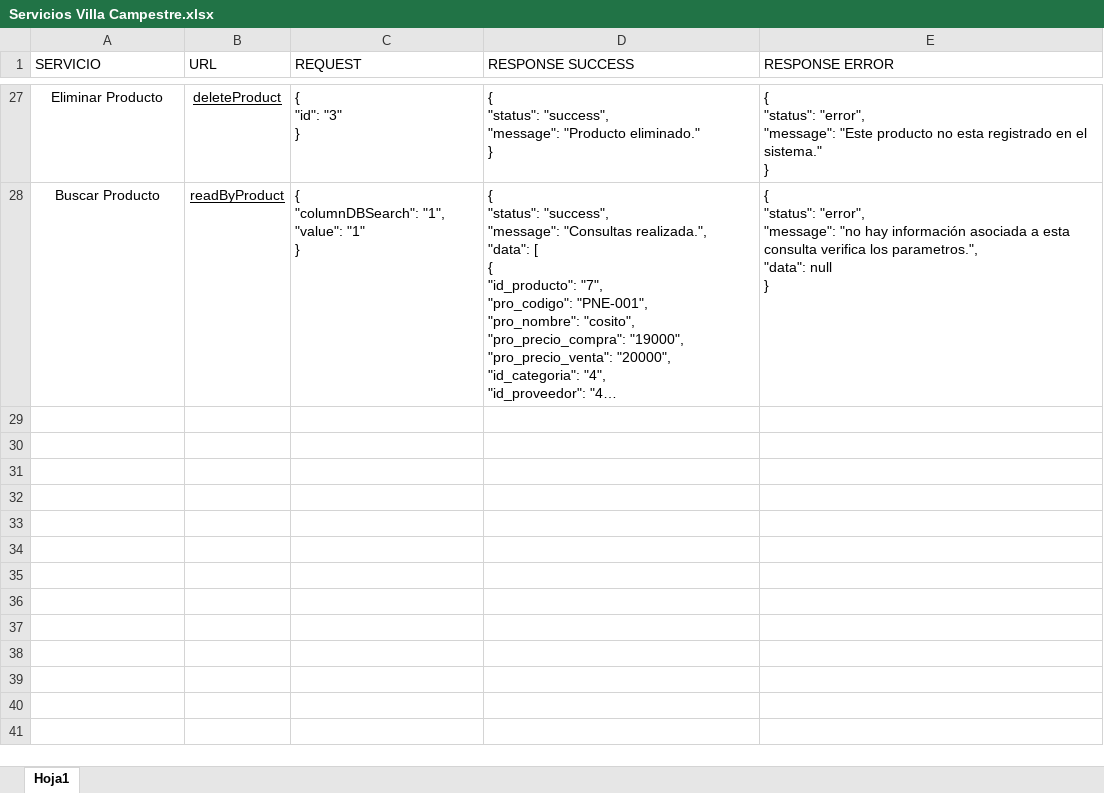
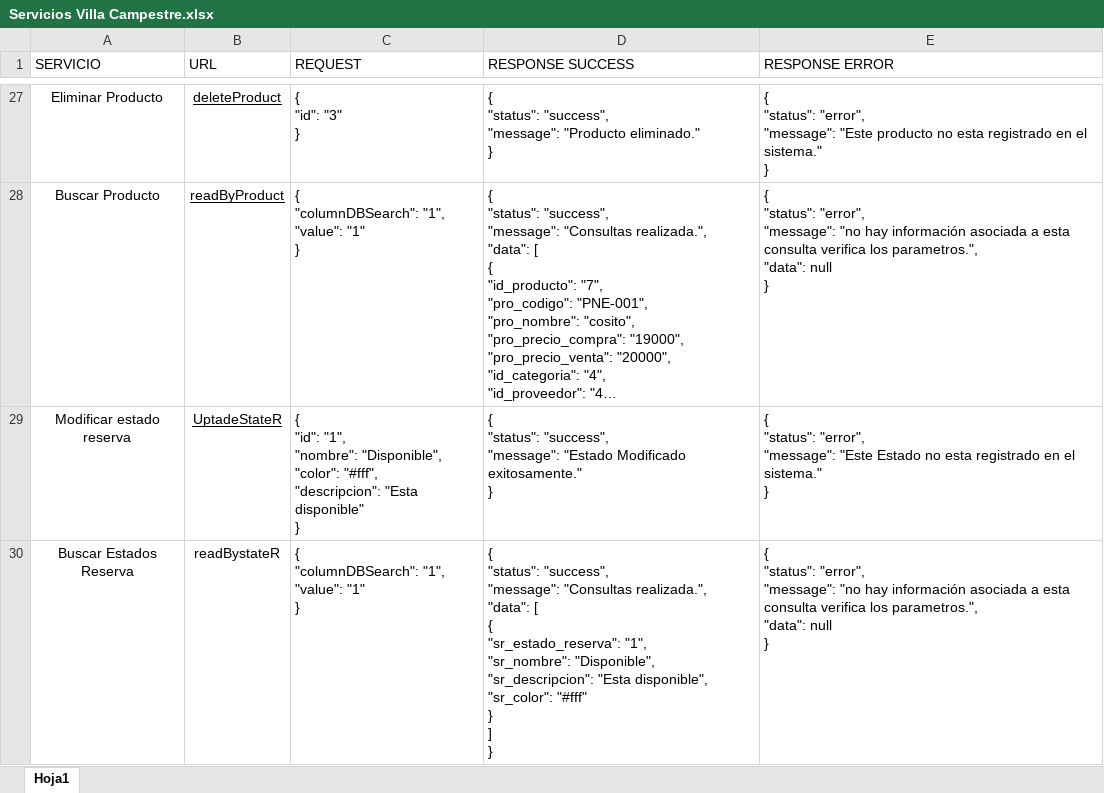
Before and after one commit to evelinFrontend/villa, an Excel workbook: Servicios Villa Campestre.xlsx, sheet Hoja1, drawn as a sheet; only a part is shown, gaps mark what is left out; long unchanged cells end in …; values as stored, in another font and other column widths than the file's, no borders; table styles not drawn; ↵ is a line break in a cell; the diff names each change by its address in the sheet, - before the commit and + after, or states it on an @@ line.

Commit message:
estado reservas

```diff
--- a/Servicios Villa Campestre.xlsx (sheet Hoja1)
+++ b/Servicios Villa Campestre.xlsx (sheet Hoja1)
+row 29: Modificar estado reserva | UptadeStateR | { ↵ "id": "1", ↵ "nombre": "Disponible", ↵ "color": "#fff", ↵ "descripcion": "Esta disponible" ↵ } | { ↵ "status": "success", ↵ "message": "Estado Modificado exitosamente." ↵ } | { ↵ "status": "error", ↵ "message": "Este Estado no esta registrado en el sistema." ↵ }
+row 30: Buscar Estados Reserva | readBystateR | { ↵ "columnDBSearch": "1", ↵ "value": "1" ↵ } | { ↵ "status": "success", ↵ "message": "Consultas realizada.", ↵ "data": [ ↵ { ↵ "sr_estado_reserva": "1", ↵ "sr_nombre": "Disponible", ↵ "sr_descripcion": "Esta disponible", ↵ "sr_color": "#fff" ↵ } ↵ ] ↵ } | { ↵ "status": "error", ↵ "message": "no hay información asociada a esta consulta verifica los parametros.", ↵ "data": null ↵ }
```
Also changed, not shown: 2 other files.
